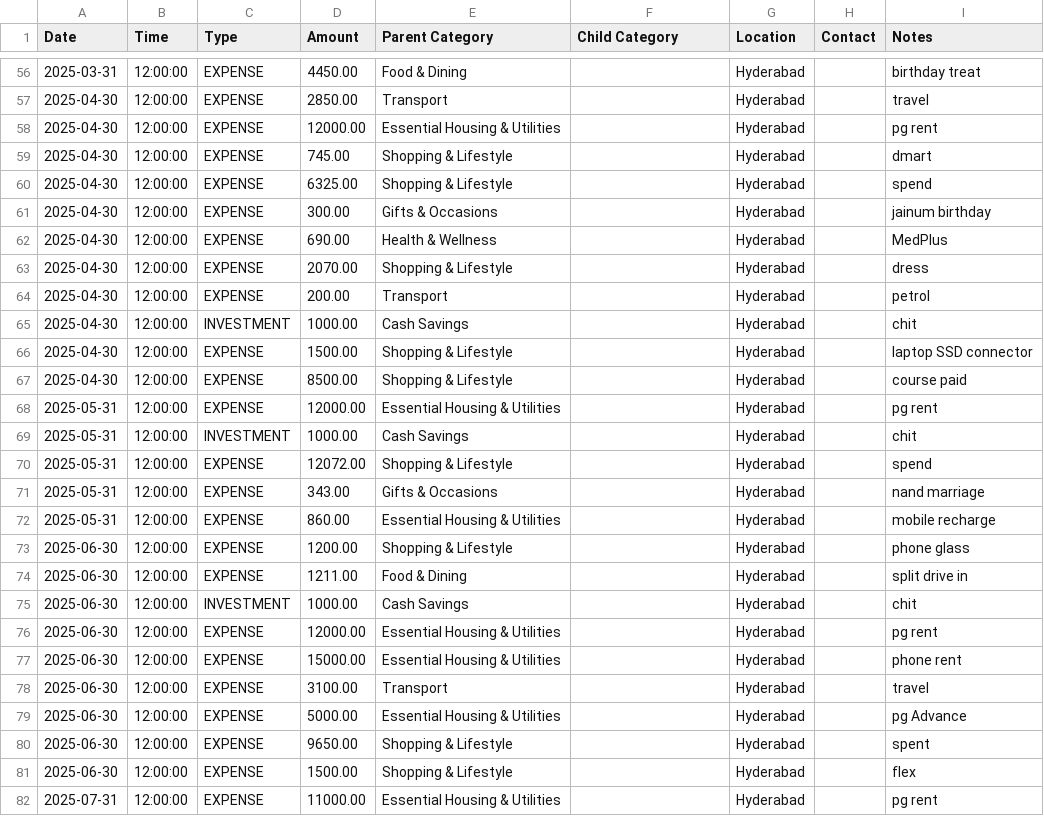
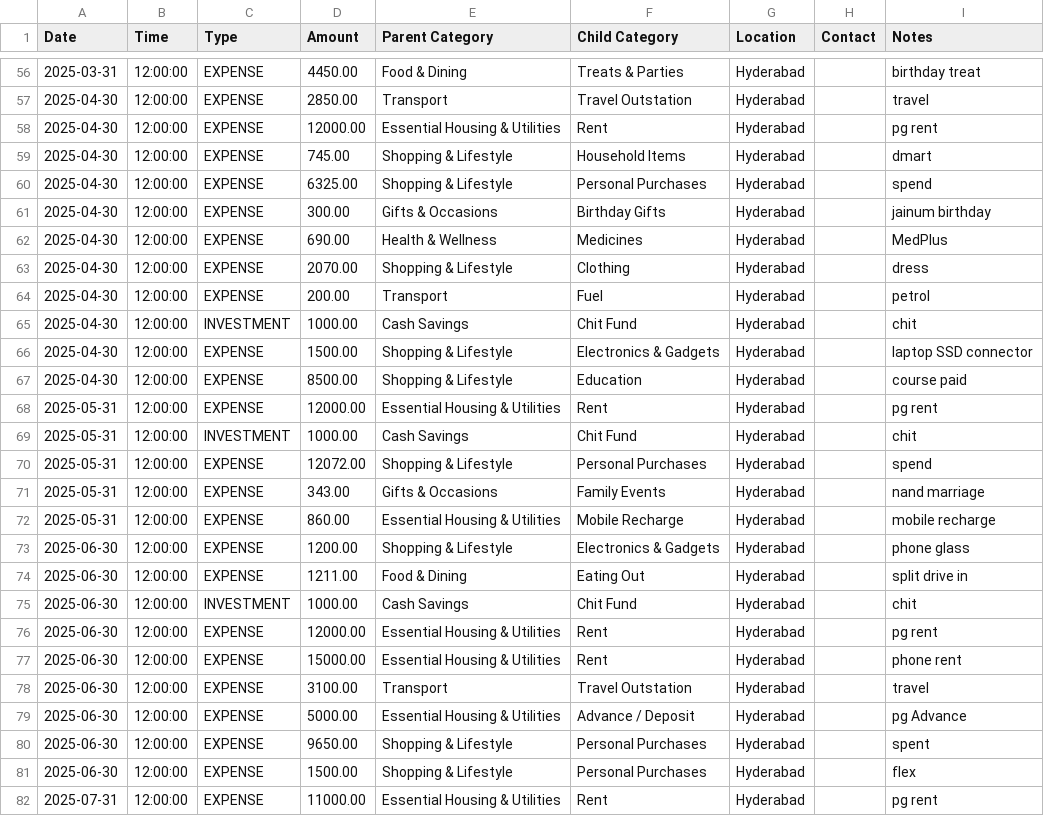
Before and after one commit to mdkdinesh2503/finance-tracker, a CSV file: data/historical-transactions.csv, drawn as a sheet; only a part is shown, gaps mark what is left out; the diff covers the shown part only.

```diff
--- a/data/historical-transactions.csv
+++ b/data/historical-transactions.csv
@@ -56,27 +56,27 @@ Date,Time,Type,Amount,Parent Category,Child Category,Location,Contact,Notes
-2025-03-31,12:00:00,EXPENSE,4450.00,Food & Dining,,Hyderabad,,birthday treat
-2025-04-30,12:00:00,EXPENSE,2850.00,Transport,,Hyderabad,,travel
-2025-04-30,12:00:00,EXPENSE,12000.00,Essential Housing & Utilities,,Hyderabad,,pg rent
-2025-04-30,12:00:00,EXPENSE,745.00,Shopping & Lifestyle,,Hyderabad,,dmart
-2025-04-30,12:00:00,EXPENSE,6325.00,Shopping & Lifestyle,,Hyderabad,,spend
-2025-04-30,12:00:00,EXPENSE,300.00,Gifts & Occasions,,Hyderabad,,jainum birthday
-2025-04-30,12:00:00,EXPENSE,690.00,Health & Wellness,,Hyderabad,,MedPlus
-2025-04-30,12:00:00,EXPENSE,2070.00,Shopping & Lifestyle,,Hyderabad,,dress
-2025-04-30,12:00:00,EXPENSE,200.00,Transport,,Hyderabad,,petrol
-2025-04-30,12:00:00,INVESTMENT,1000.00,Cash Savings,,Hyderabad,,chit
-2025-04-30,12:00:00,EXPENSE,1500.00,Shopping & Lifestyle,,Hyderabad,,laptop SSD connector
-2025-04-30,12:00:00,EXPENSE,8500.00,Shopping & Lifestyle,,Hyderabad,,course paid
-2025-05-31,12:00:00,EXPENSE,12000.00,Essential Housing & Utilities,,Hyderabad,,pg rent
-2025-05-31,12:00:00,INVESTMENT,1000.00,Cash Savings,,Hyderabad,,chit
-2025-05-31,12:00:00,EXPENSE,12072.00,Shopping & Lifestyle,,Hyderabad,,spend
-2025-05-31,12:00:00,EXPENSE,343.00,Gifts & Occasions,,Hyderabad,,nand marriage
-2025-05-31,12:00:00,EXPENSE,860.00,Essential Housing & Utilities,,Hyderabad,,mobile recharge
-2025-06-30,12:00:00,EXPENSE,1200.00,Shopping & Lifestyle,,Hyderabad,,phone glass
-2025-06-30,12:00:00,EXPENSE,1211.00,Food & Dining,,Hyderabad,,split drive in
-2025-06-30,12:00:00,INVESTMENT,1000.00,Cash Savings,,Hyderabad,,chit
-2025-06-30,12:00:00,EXPENSE,12000.00,Essential Housing & Utilities,,Hyderabad,,pg rent
-2025-06-30,12:00:00,EXPENSE,15000.00,Essential Housing & Utilities,,Hyderabad,,phone rent
-2025-06-30,12:00:00,EXPENSE,3100.00,Transport,,Hyderabad,,travel
-2025-06-30,12:00:00,EXPENSE,5000.00,Essential Housing & Utilities,,Hyderabad,,pg Advance
-2025-06-30,12:00:00,EXPENSE,9650.00,Shopping & Lifestyle,,Hyderabad,,spent
-2025-06-30,12:00:00,EXPENSE,1500.00,Shopping & Lifestyle,,Hyderabad,,flex
-2025-07-31,12:00:00,EXPENSE,11000.00,Essential Housing & Utilities,,Hyderabad,,pg rent
+2025-03-31,12:00:00,EXPENSE,4450.00,Food & Dining,Treats & Parties,Hyderabad,,birthday treat
+2025-04-30,12:00:00,EXPENSE,2850.00,Transport,Travel Outstation,Hyderabad,,travel
+2025-04-30,12:00:00,EXPENSE,12000.00,Essential Housing & Utilities,Rent,Hyderabad,,pg rent
+2025-04-30,12:00:00,EXPENSE,745.00,Shopping & Lifestyle,Household Items,Hyderabad,,dmart
+2025-04-30,12:00:00,EXPENSE,6325.00,Shopping & Lifestyle,Personal Purchases,Hyderabad,,spend
+2025-04-30,12:00:00,EXPENSE,300.00,Gifts & Occasions,Birthday Gifts,Hyderabad,,jainum birthday
+2025-04-30,12:00:00,EXPENSE,690.00,Health & Wellness,Medicines,Hyderabad,,MedPlus
+2025-04-30,12:00:00,EXPENSE,2070.00,Shopping & Lifestyle,Clothing,Hyderabad,,dress
+2025-04-30,12:00:00,EXPENSE,200.00,Transport,Fuel,Hyderabad,,petrol
+2025-04-30,12:00:00,INVESTMENT,1000.00,Cash Savings,Chit Fund,Hyderabad,,chit
+2025-04-30,12:00:00,EXPENSE,1500.00,Shopping & Lifestyle,Electronics & Gadgets,Hyderabad,,laptop SSD connector
+2025-04-30,12:00:00,EXPENSE,8500.00,Shopping & Lifestyle,Education,Hyderabad,,course paid
+2025-05-31,12:00:00,EXPENSE,12000.00,Essential Housing & Utilities,Rent,Hyderabad,,pg rent
+2025-05-31,12:00:00,INVESTMENT,1000.00,Cash Savings,Chit Fund,Hyderabad,,chit
+2025-05-31,12:00:00,EXPENSE,12072.00,Shopping & Lifestyle,Personal Purchases,Hyderabad,,spend
+2025-05-31,12:00:00,EXPENSE,343.00,Gifts & Occasions,Family Events,Hyderabad,,nand marriage
+2025-05-31,12:00:00,EXPENSE,860.00,Essential Housing & Utilities,Mobile Recharge,Hyderabad,,mobile recharge
+2025-06-30,12:00:00,EXPENSE,1200.00,Shopping & Lifestyle,Electronics & Gadgets,Hyderabad,,phone glass
+2025-06-30,12:00:00,EXPENSE,1211.00,Food & Dining,Eating Out,Hyderabad,,split drive in
+2025-06-30,12:00:00,INVESTMENT,1000.00,Cash Savings,Chit Fund,Hyderabad,,chit
+2025-06-30,12:00:00,EXPENSE,12000.00,Essential Housing & Utilities,Rent,Hyderabad,,pg rent
+2025-06-30,12:00:00,EXPENSE,15000.00,Essential Housing & Utilities,Rent,Hyderabad,,phone rent
+2025-06-30,12:00:00,EXPENSE,3100.00,Transport,Travel Outstation,Hyderabad,,travel
+2025-06-30,12:00:00,EXPENSE,5000.00,Essential Housing & Utilities,Advance / Deposit,Hyderabad,,pg Advance
+2025-06-30,12:00:00,EXPENSE,9650.00,Shopping & Lifestyle,Personal Purchases,Hyderabad,,spent
+2025-06-30,12:00:00,EXPENSE,1500.00,Shopping & Lifestyle,Personal Purchases,Hyderabad,,flex
+2025-07-31,12:00:00,EXPENSE,11000.00,Essential Housing & Utilities,Rent,Hyderabad,,pg rent
```
Also changed, not shown: 161 edited cells elsewhere in this file, 14 other files.
